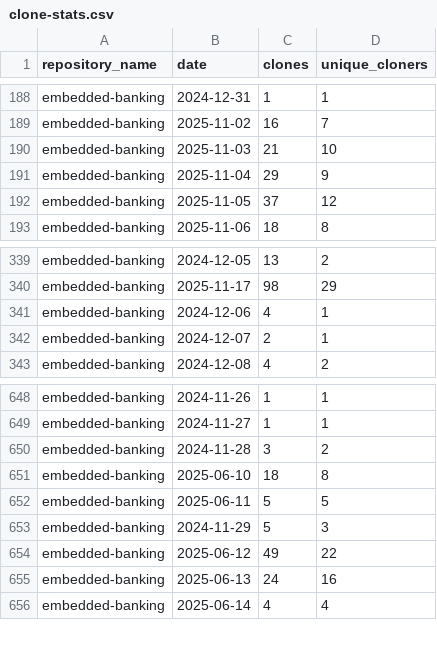
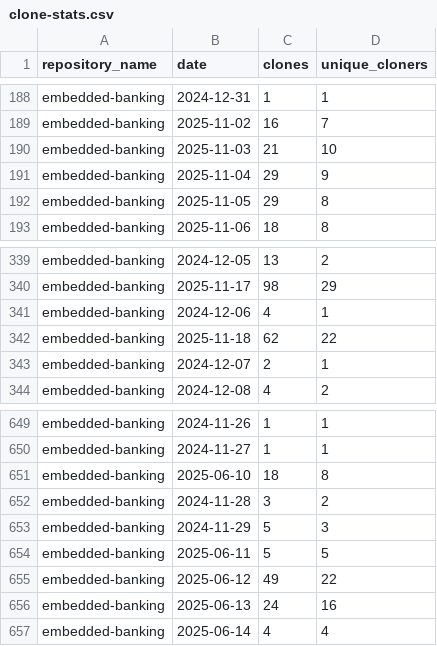
Before and after one commit to jpmorgan-payments/embedded-finance, a CSV file: metrics/clone-stats.csv, drawn as a sheet; only a part is shown, gaps mark what is left out; the diff covers the shown part only.

```diff
--- a/metrics/clone-stats.csv
+++ b/metrics/clone-stats.csv
@@ -191,3 +191,3 @@ embedded-banking,2025-11-03,21,10
 embedded-banking,2025-11-04,29,9
-embedded-banking,2025-11-05,37,12
+embedded-banking,2025-11-05,29,8
 embedded-banking,2025-11-06,18,8
@@ -341,2 +341,3 @@ embedded-banking,2025-11-17,98,29
 embedded-banking,2024-12-06,4,1
+embedded-banking,2025-11-18,62,22
 embedded-banking,2024-12-07,2,1
@@ -649,6 +650,6 @@ embedded-banking,2024-11-26,1,1
 embedded-banking,2024-11-27,1,1
+embedded-banking,2025-06-10,18,8
 embedded-banking,2024-11-28,3,2
-embedded-banking,2025-06-10,18,8
+embedded-banking,2024-11-29,5,3
 embedded-banking,2025-06-11,5,5
-embedded-banking,2024-11-29,5,3
 embedded-banking,2025-06-12,49,22
```
Also changed, not shown: 136 moved rows elsewhere in this file, metrics/clone-stats-sorted.csv, metrics/traffic-stats-sorted.csv, 1 other file.
